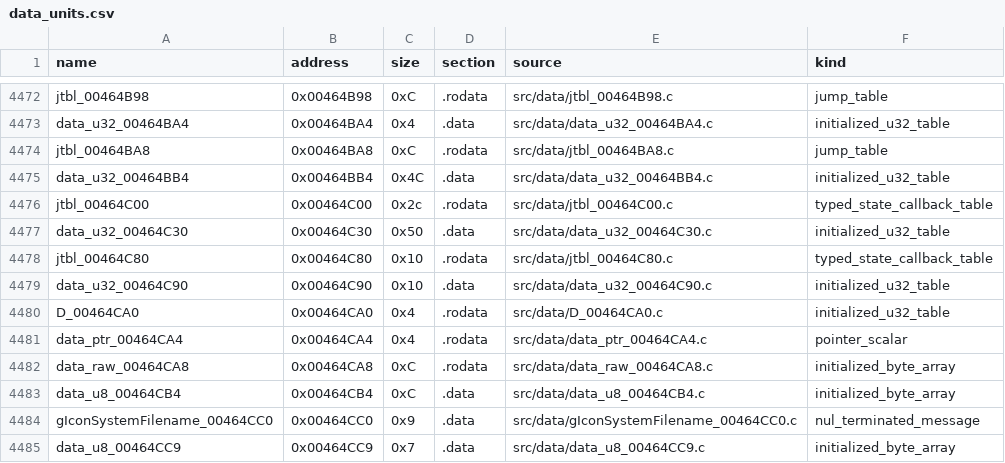
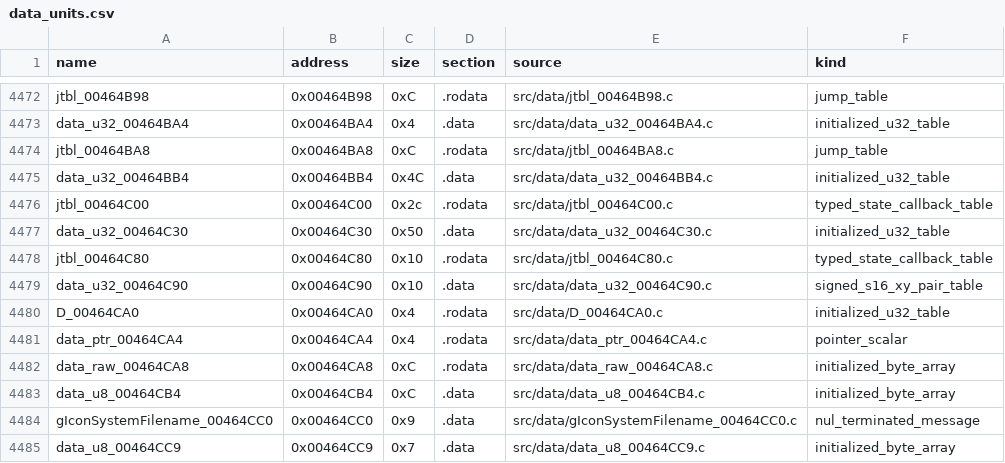
Before and after one commit to g-guthrie/mvc2-ps2-decomp, a CSV file: config/data_units.csv, drawn as a sheet; only a part is shown, gaps mark what is left out.

Commit message:
Recover four signed coordinate pairs at 00464C90

```diff
--- a/config/data_units.csv
+++ b/config/data_units.csv
@@ -4478,3 +4478,3 @@ data_u32_00464C30,0x00464C30,0x50,.data,src/data/data_u32_00464C30.c,initialized
 jtbl_00464C80,0x00464C80,0x10,.rodata,src/data/jtbl_00464C80.c,typed_state_callback_table
-data_u32_00464C90,0x00464C90,0x10,.data,src/data/data_u32_00464C90.c,initialized_u32_table
+data_u32_00464C90,0x00464C90,0x10,.data,src/data/data_u32_00464C90.c,signed_s16_xy_pair_table
 D_00464CA0,0x00464CA0,0x4,.rodata,src/data/D_00464CA0.c,initialized_u32_table
```
Also changed, not shown: config/data_matches.csv, 1 other file.
